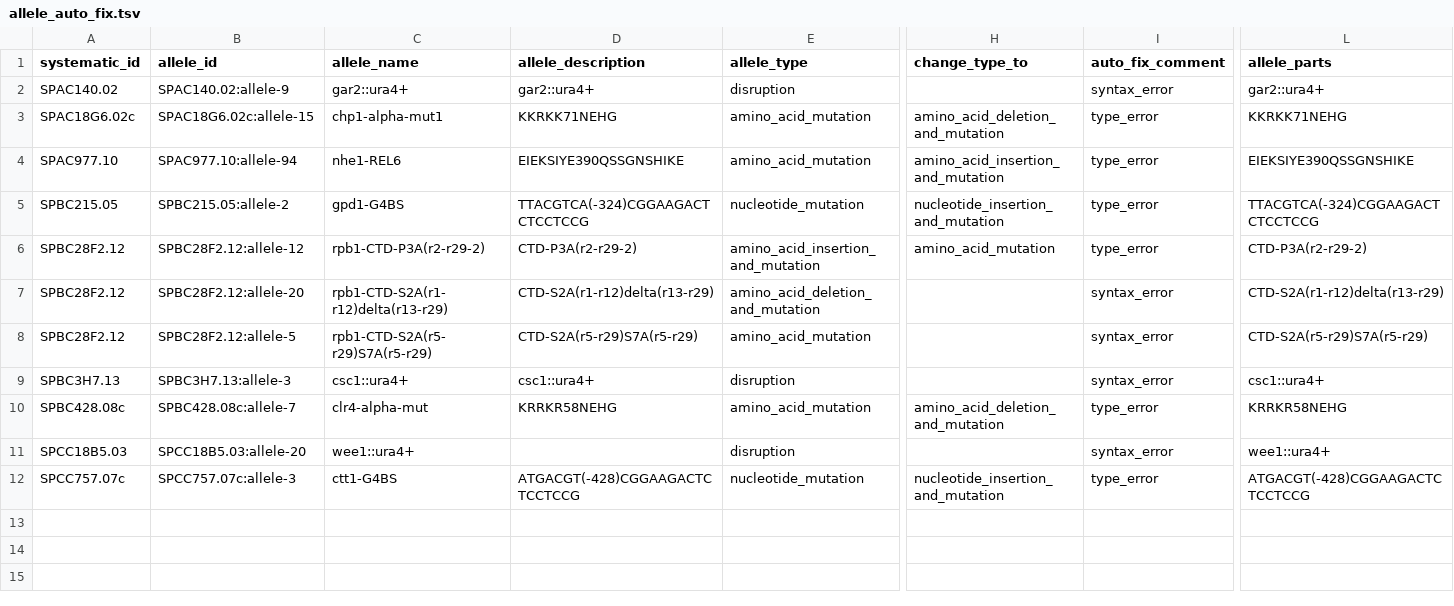
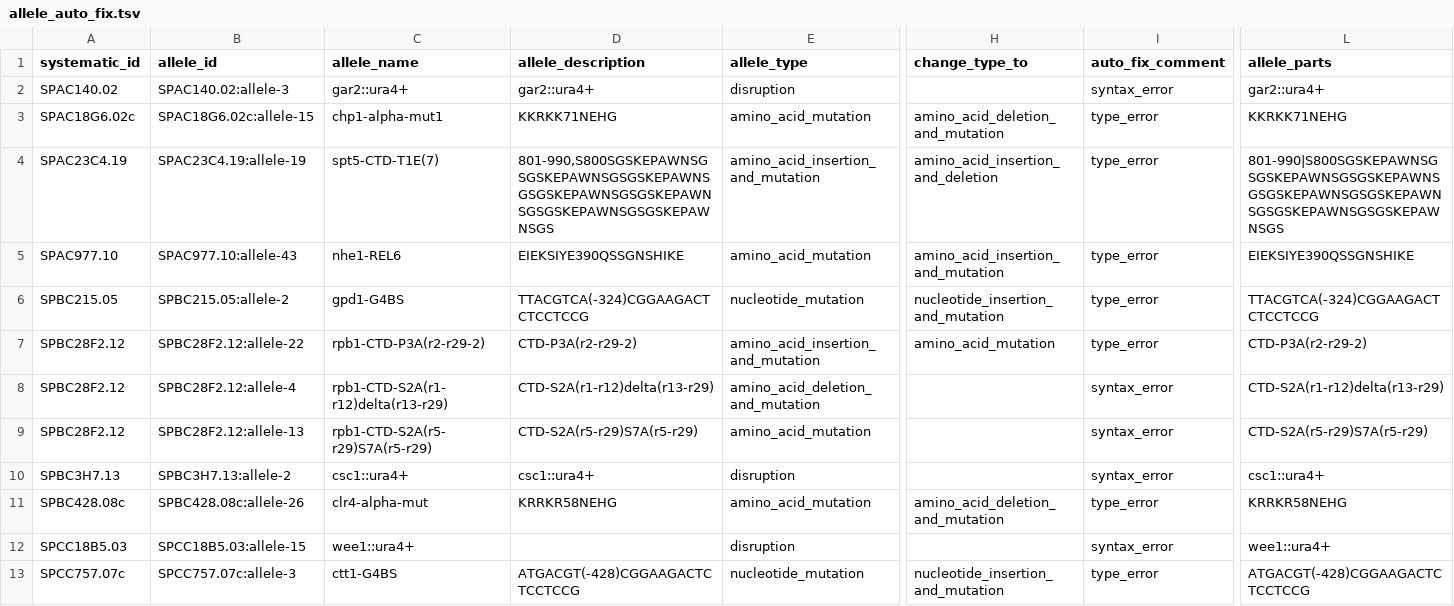
Before and after one commit to pombase/allele_qc, a TSV file: results/allele_auto_fix.tsv, drawn as a sheet; only a part is shown, gaps mark what is left out; addresses are those after the commit; rows hold the shown columns only; the diff names each change by its address in the sheet, - before the commit and + after, or states it on an @@ line.

```diff
--- a/results/allele_auto_fix.tsv
+++ b/results/allele_auto_fix.tsv
-B2 (allele_id): SPAC140.02:allele-9
+B2 (allele_id): SPAC140.02:allele-3
+row 4: SPAC23C4.19 | SPAC23C4.19:allele-19 | spt5-CTD-T1E(7) | 801-990,S800SGSKEPAWNSGSGSKEPAWNSGSGSKEPAWNSGSGSKEPAWNSGSGSKEPAWNSGSGSKEPAWNSGSGSKEPAWNSGS | amino_acid_insertion_and_mutation | amino_acid_insertion_and_deletion | type_error | 801-990|S800SGSKEPAWNSGSGSKEPAWNSGSGSKEPAWNSGSGSKEPAWNSGSGSKEPAWNSGSGSKEPAWNSGSGSKEPAWNSGS
-B5 (allele_id): SPAC977.10:allele-94
+B5 (allele_id): SPAC977.10:allele-43
-B7 (allele_id): SPBC28F2.12:allele-12
+B7 (allele_id): SPBC28F2.12:allele-22
-B8 (allele_id): SPBC28F2.12:allele-20
+B8 (allele_id): SPBC28F2.12:allele-4
-B9 (allele_id): SPBC28F2.12:allele-5
+B9 (allele_id): SPBC28F2.12:allele-13
-B10 (allele_id): SPBC3H7.13:allele-3
+B10 (allele_id): SPBC3H7.13:allele-2
-B11 (allele_id): SPBC428.08c:allele-7
+B11 (allele_id): SPBC428.08c:allele-26
-B12 (allele_id): SPCC18B5.03:allele-20
+B12 (allele_id): SPCC18B5.03:allele-15
```
Also changed, not shown: results/allele_cannot_fix_other_errors.tsv, results/allele_cannot_fix_sequence_errors.tsv, 3 other files.
